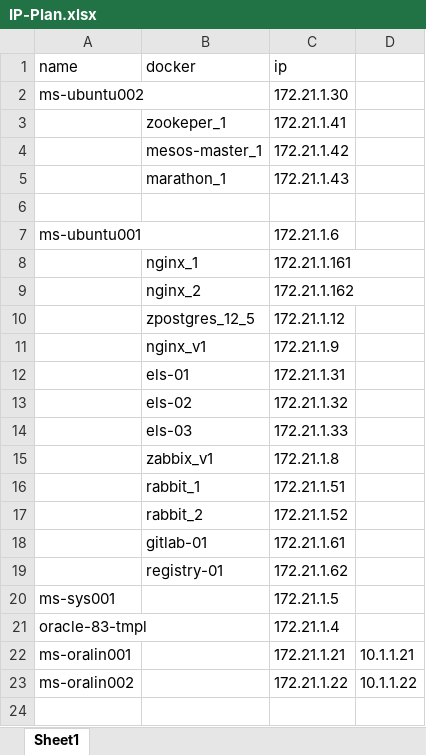
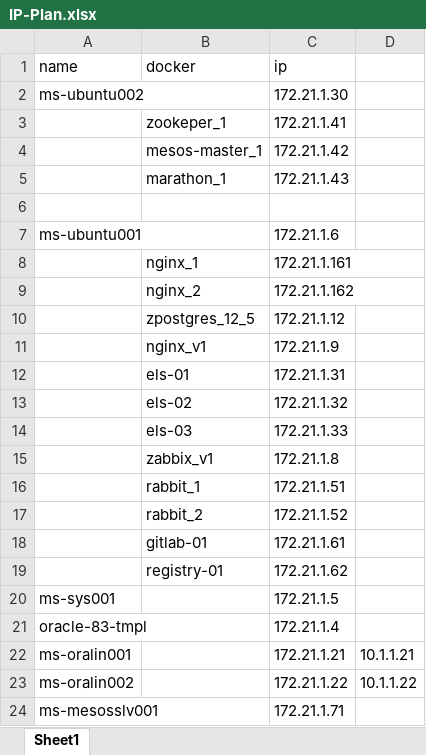
Before and after one commit to anstarik/documents, an Excel workbook: IP-Plan.xlsx, sheet Sheet1, drawn as a sheet; values as stored, in another font and other column widths than the file's, no borders; the diff names each change by its address in the sheet, - before the commit and + after, or states it on an @@ line.

```diff
--- a/IP-Plan.xlsx (sheet Sheet1)
+++ b/IP-Plan.xlsx (sheet Sheet1)
+row 24: ms-mesosslv001 |  | 172.21.1.71
```
Also changed, not shown: 2 other files.
